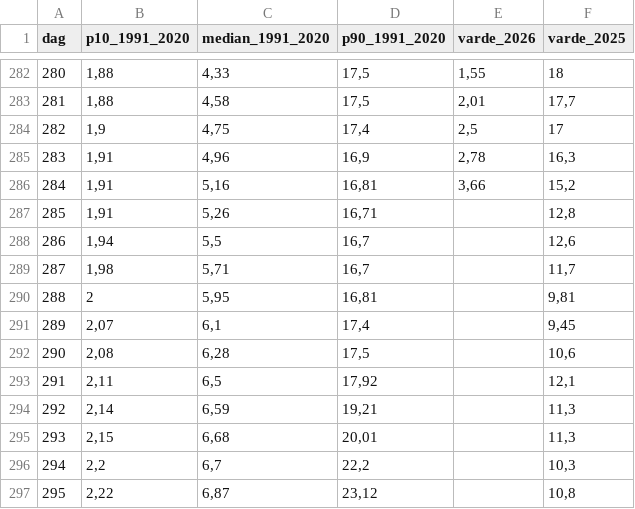
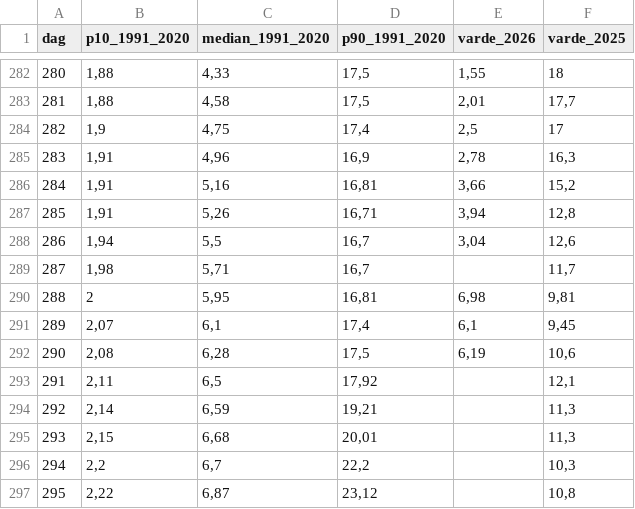
Before and after one commit to JIGS80/orebro360, a CSV file: data/csv/vatten_svartan_normal.csv, drawn as a sheet; only a part is shown, gaps mark what is left out.

```diff
--- a/data/csv/vatten_svartan_normal.csv
+++ b/data/csv/vatten_svartan_normal.csv
@@ -286,8 +286,8 @@
 284;1,91;5,16;16,81;3,66;15,2
-285;1,91;5,26;16,71;;12,8
-286;1,94;5,5;16,7;;12,6
+285;1,91;5,26;16,71;3,94;12,8
+286;1,94;5,5;16,7;3,04;12,6
 287;1,98;5,71;16,7;;11,7
-288;2;5,95;16,81;;9,81
-289;2,07;6,1;17,4;;9,45
-290;2,08;6,28;17,5;;10,6
+288;2;5,95;16,81;6,98;9,81
+289;2,07;6,1;17,4;6,1;9,45
+290;2,08;6,28;17,5;6,19;10,6
 291;2,11;6,5;17,92;;12,1
```
Also changed, not shown: data/csv/kollektivtrafik_omraden.csv, data/csv/narmiljo_omraden.csv, 42 other files.
